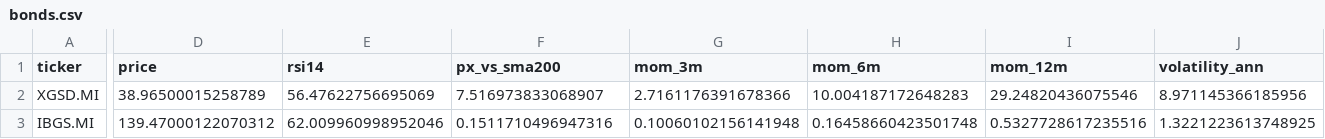
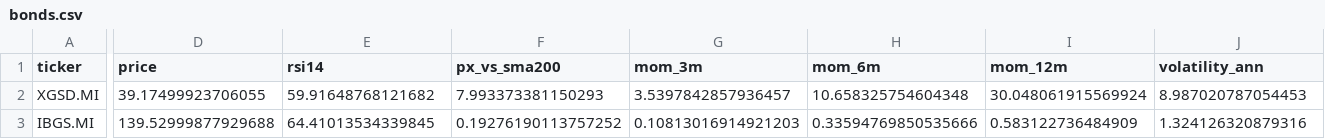
Before and after one commit to massimosaccol/eu-screener, a CSV file: data/bonds.csv, drawn as a sheet; only a part is shown, gaps mark what is left out; the diff covers the shown part only; the diff names each change by its address in the sheet, - before the commit and + after, or states it on an @@ line.

```diff
--- a/data/bonds.csv
+++ b/data/bonds.csv
-D2 (price): 38.96500015258789
+D2 (price): 39.17499923706055
-E2 (rsi14): 56.47622756695069
+E2 (rsi14): 59.91648768121682
-F2 (px_vs_sma200): 7.516973833068907
+F2 (px_vs_sma200): 7.993373381150293
-G2 (mom_3m): 2.7161176391678366
+G2 (mom_3m): 3.5397842857936457
-H2 (mom_6m): 10.004187172648283
+H2 (mom_6m): 10.658325754604348
-I2 (mom_12m): 29.24820436075546
+I2 (mom_12m): 30.048061915569924
-J2 (volatility_ann): 8.971145366185956
+J2 (volatility_ann): 8.987020787054453
-D3 (price): 139.47000122070312
+D3 (price): 139.52999877929688
-E3 (rsi14): 62.009960998952046
+E3 (rsi14): 64.41013534339845
-F3 (px_vs_sma200): 0.1511710496947316
+F3 (px_vs_sma200): 0.19276190113757252
-G3 (mom_3m): 0.10060102156141948
+G3 (mom_3m): 0.10813016914921203
-H3 (mom_6m): 0.16458660423501748
+H3 (mom_6m): 0.33594769850535666
-I3 (mom_12m): 0.5327728617235516
+I3 (mom_12m): 0.583122736484909
-J3 (volatility_ann): 1.3221223613748925
+J3 (volatility_ann): 1.324126320879316
```
Also changed, not shown: 1 added row, 1 removed row and 100 edited cells elsewhere in this file, data/equities.csv, 5 other files.
